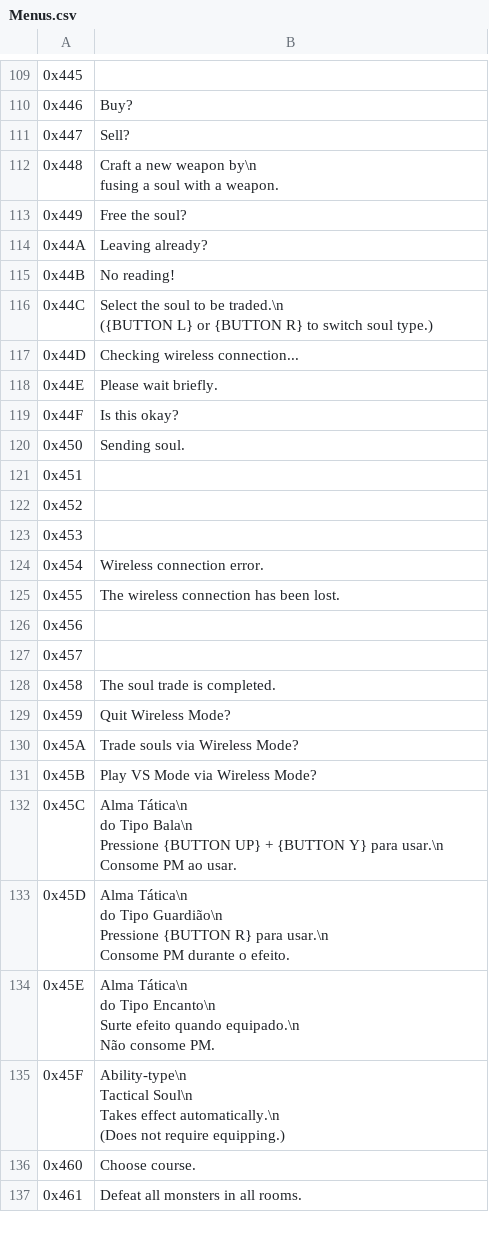
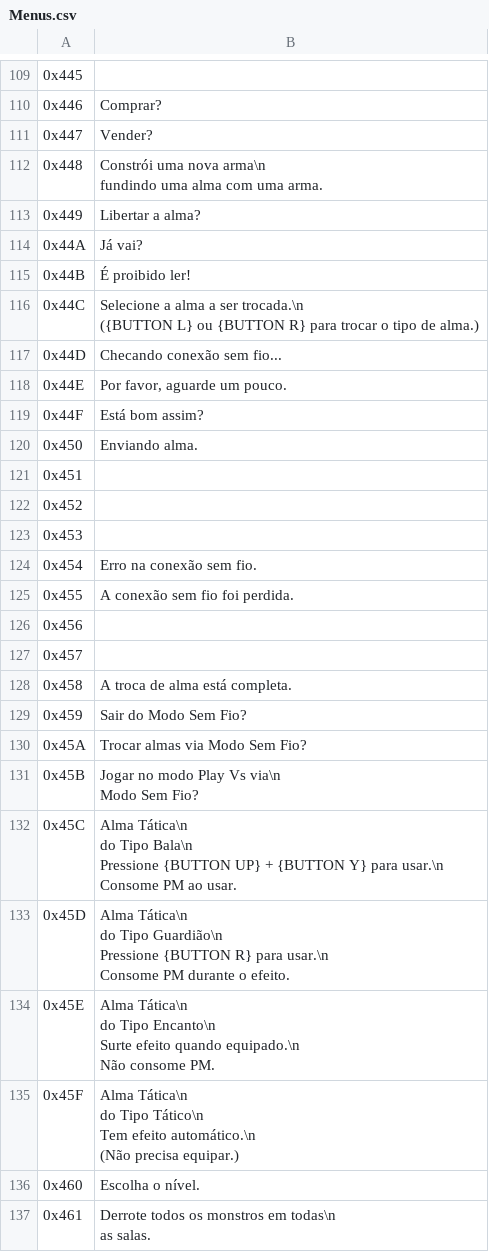
Before and after one commit to leomontenegro6/cdos-traducao-ptbr, a CSV file: Ferramentas/text_exports/dos/Menus.csv, drawn as a sheet; only a part is shown, gaps mark what is left out; ↵ is a line break in a cell; the diff covers the shown part only; the diff names each change by its address in the sheet, - before the commit and + after, or states it on an @@ line.

```diff
--- a/Ferramentas/text_exports/dos/Menus.csv
+++ b/Ferramentas/text_exports/dos/Menus.csv
-B110: Buy?
+B110: Comprar?
-B111: Sell?
+B111: Vender?
-B112: Craft a new weapon by\n ↵ fusing a soul with a weapon.
+B112: Constrói uma nova arma\n ↵ fundindo uma alma com uma arma.
-B113: Free the soul?
+B113: Libertar a alma?
-B114: Leaving already?
+B114: Já vai?
-B115: No reading!
+B115: É proibido ler!
-B116: Select the soul to be traded.\n ↵ ({BUTTON L} or {BUTTON R} to switch soul type.)
+B116: Selecione a alma a ser trocada.\n ↵ ({BUTTON L} ou {BUTTON R} para trocar o tipo de alma.)
-B117: Checking wireless connection...
+B117: Checando conexão sem fio...
-B118: Please wait briefly.
+B118: Por favor, aguarde um pouco.
-B119: Is this okay?
+B119: Está bom assim?
-B120: Sending soul.
+B120: Enviando alma.
-B124: Wireless connection error.
+B124: Erro na conexão sem fio.
-B125: The wireless connection has been lost.
+B125: A conexão sem fio foi perdida.
-B128: The soul trade is completed.
+B128: A troca de alma está completa.
-B129: Quit Wireless Mode?
+B129: Sair do Modo Sem Fio?
-B130: Trade souls via Wireless Mode?
+B130: Trocar almas via Modo Sem Fio?
-B131: Play VS Mode via Wireless Mode?
+B131: Jogar no modo Play Vs via\n ↵ Modo Sem Fio?
-B135: Ability-type\n ↵ Tactical Soul\n ↵ Takes effect automatically.\n ↵ (Does not require equipping.)
+B135: Alma Tática\n ↵ do Tipo Tático\n ↵ Tem efeito automático.\n ↵ (Não precisa equipar.)
-B136: Choose course.
+B136: Escolha o nível.
-B137: Defeat all monsters in all rooms.
+B137: Derrote todos os monstros em todas\n ↵ as salas.
```
Also changed, not shown: 97 edited cells elsewhere in this file.
